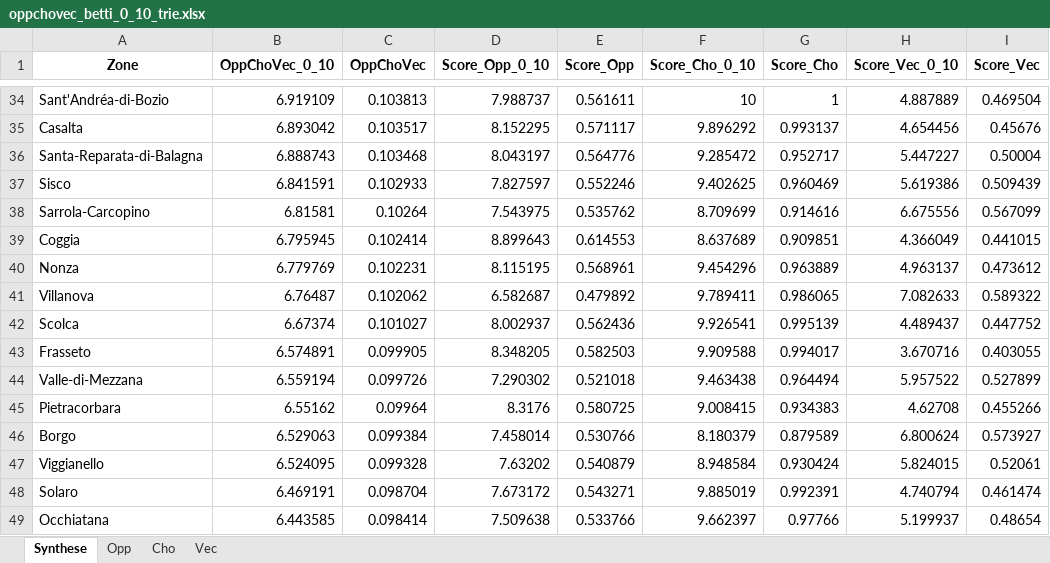
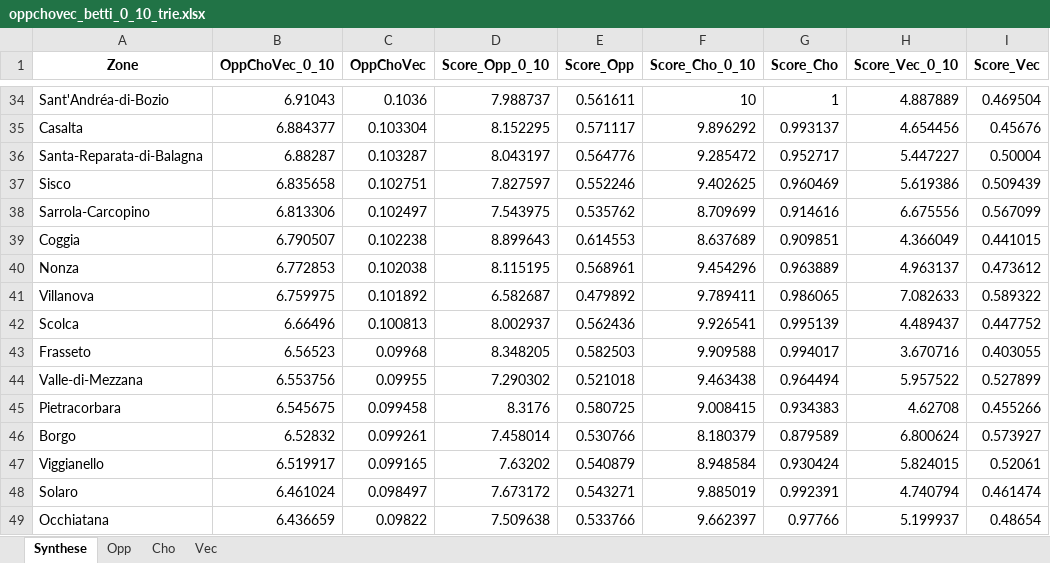
Before and after one commit to Ghinc/oppchovec_visu, an Excel workbook: downloads/oppchovec_betti_0_10_trie.xlsx, sheet Synthese, drawn as a sheet; only a part is shown, gaps mark what is left out; values as stored, in another font and other column widths than the file's, no borders; the diff covers the shown part only; the diff names each change by its address in the sheet, - before the commit and + after, or states it on an @@ line.

```diff
--- a/downloads/oppchovec_betti_0_10_trie.xlsx (sheet Synthese)
+++ b/downloads/oppchovec_betti_0_10_trie.xlsx (sheet Synthese)
-B34 (OppChoVec_0_10): 6.919109
+B34 (OppChoVec_0_10): 6.91043
-C34 (OppChoVec): 0.103813
+C34 (OppChoVec): 0.1036
-B35 (OppChoVec_0_10): 6.893042
+B35 (OppChoVec_0_10): 6.884377
-C35 (OppChoVec): 0.103517
+C35 (OppChoVec): 0.103304
-B36 (OppChoVec_0_10): 6.888743
+B36 (OppChoVec_0_10): 6.88287
-C36 (OppChoVec): 0.103468
+C36 (OppChoVec): 0.103287
-B37 (OppChoVec_0_10): 6.841591
+B37 (OppChoVec_0_10): 6.835658
-C37 (OppChoVec): 0.102933
+C37 (OppChoVec): 0.102751
-B38 (OppChoVec_0_10): 6.81581
+B38 (OppChoVec_0_10): 6.813306
-C38 (OppChoVec): 0.10264
+C38 (OppChoVec): 0.102497
-B39 (OppChoVec_0_10): 6.795945
+B39 (OppChoVec_0_10): 6.790507
-C39 (OppChoVec): 0.102414
+C39 (OppChoVec): 0.102238
-B40 (OppChoVec_0_10): 6.779769
+B40 (OppChoVec_0_10): 6.772853
-C40 (OppChoVec): 0.102231
+C40 (OppChoVec): 0.102038
-B41 (OppChoVec_0_10): 6.76487
+B41 (OppChoVec_0_10): 6.759975
-C41 (OppChoVec): 0.102062
+C41 (OppChoVec): 0.101892
-B42 (OppChoVec_0_10): 6.67374
+B42 (OppChoVec_0_10): 6.66496
-C42 (OppChoVec): 0.101027
+C42 (OppChoVec): 0.100813
-B43 (OppChoVec_0_10): 6.574891
+B43 (OppChoVec_0_10): 6.56523
-C43 (OppChoVec): 0.099905
+C43 (OppChoVec): 0.09968
-B44 (OppChoVec_0_10): 6.559194
+B44 (OppChoVec_0_10): 6.553756
-C44 (OppChoVec): 0.099726
+C44 (OppChoVec): 0.09955
-B45 (OppChoVec_0_10): 6.55162
+B45 (OppChoVec_0_10): 6.545675
-C45 (OppChoVec): 0.09964
+C45 (OppChoVec): 0.099458
-B46 (OppChoVec_0_10): 6.529063
+B46 (OppChoVec_0_10): 6.52832
-C46 (OppChoVec): 0.099384
+C46 (OppChoVec): 0.099261
-B47 (OppChoVec_0_10): 6.524095
+B47 (OppChoVec_0_10): 6.519917
-C47 (OppChoVec): 0.099328
+C47 (OppChoVec): 0.099165
-B48 (OppChoVec_0_10): 6.469191
+B48 (OppChoVec_0_10): 6.461024
-C48 (OppChoVec): 0.098704
+C48 (OppChoVec): 0.098497
-B49 (OppChoVec_0_10): 6.443585
+B49 (OppChoVec_0_10): 6.436659
-C49 (OppChoVec): 0.098414
+C49 (OppChoVec): 0.09822
```
Also changed, not shown: 28 added rows, 28 removed rows and 630 edited cells elsewhere in this sheet, sheet Opp, downloads/stats_descriptives_betti_0_10.xlsx, 20 other files.
